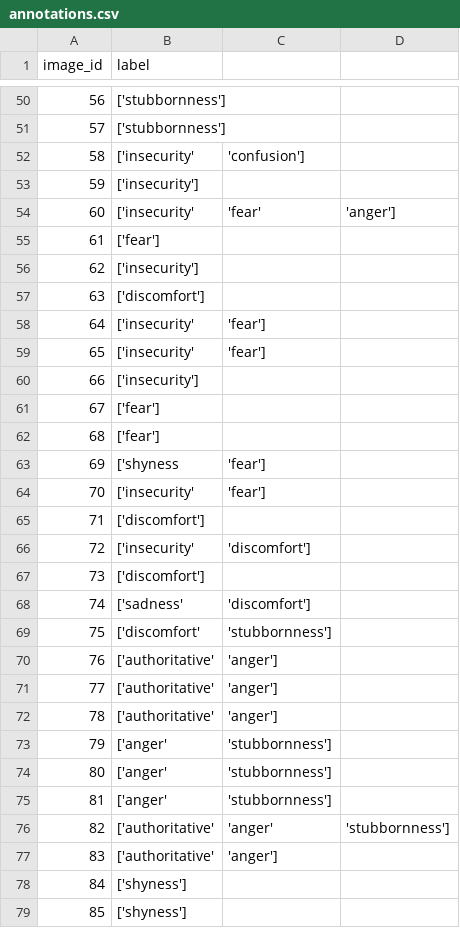
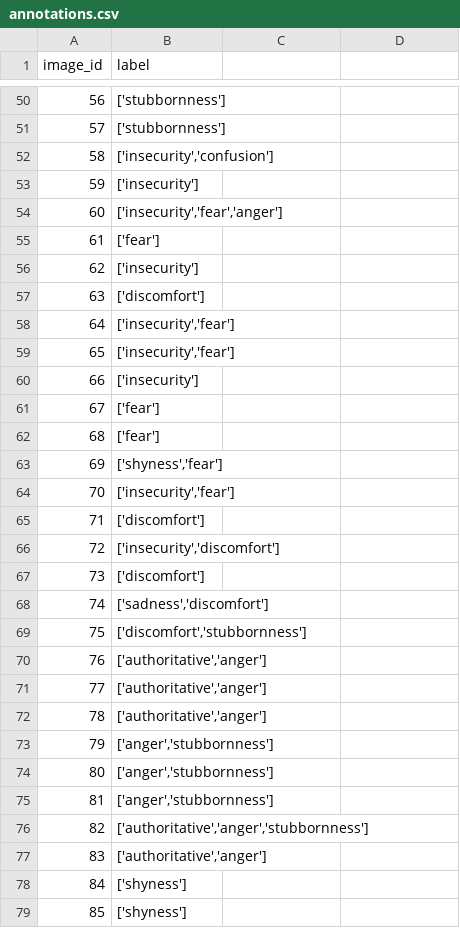
Before and after one commit to TehilaNaki/Body-Language-Analysis, a CSV file: POSE_DETECTION/data/annotations.csv, drawn as a sheet; only a part is shown, gaps mark what is left out; the diff covers the shown part only.

```diff
--- a/POSE_DETECTION/data/annotations.csv
+++ b/POSE_DETECTION/data/annotations.csv
@@ -51,5 +51,5 @@ image_id,label
 57,['stubbornness']
-58,['insecurity', 'confusion']
+58,"['insecurity','confusion']"
 59,['insecurity']
-60,['insecurity', 'fear', 'anger']
+60,"['insecurity','fear','anger']"
 61,['fear']
@@ -57,4 +57,4 @@ image_id,label
 63,['discomfort']
-64,['insecurity', 'fear']
-65,['insecurity', 'fear']
+64,"['insecurity','fear']"
+65,"['insecurity','fear']"
 66,['insecurity']
@@ -62,17 +62,17 @@ image_id,label
 68,['fear']
-69,['shyness, 'fear']
-70,['insecurity', 'fear']
+69,"['shyness','fear']"
+70,"['insecurity','fear']"
 71,['discomfort']
-72,['insecurity', 'discomfort']
+72,"['insecurity','discomfort']"
 73,['discomfort']
-74,['sadness', 'discomfort']
-75,['discomfort', 'stubbornness']
-76,['authoritative', 'anger']
-77,['authoritative', 'anger']
-78,['authoritative', 'anger']
-79,['anger', 'stubbornness']
-80,['anger', 'stubbornness']
-81,['anger', 'stubbornness']
-82,['authoritative', 'anger', 'stubbornness']
-83,['authoritative', 'anger']
+74,"['sadness','discomfort']"
+75,"['discomfort','stubbornness']"
+76,"['authoritative','anger']"
+77,"['authoritative','anger']"
+78,"['authoritative','anger']"
+79,"['anger','stubbornness']"
+80,"['anger','stubbornness']"
+81,"['anger','stubbornness']"
+82,"['authoritative','anger','stubbornness']"
+83,"['authoritative','anger']"
 84,['shyness']
```
Also changed, not shown: 1 added row, 1 removed row and 106 edited cells elsewhere in this file, 6 other files.
